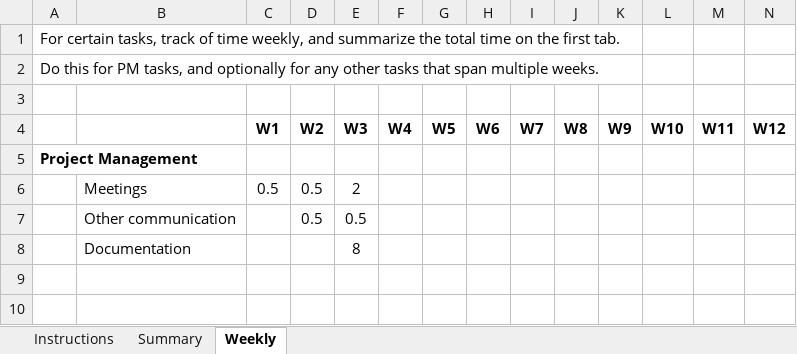
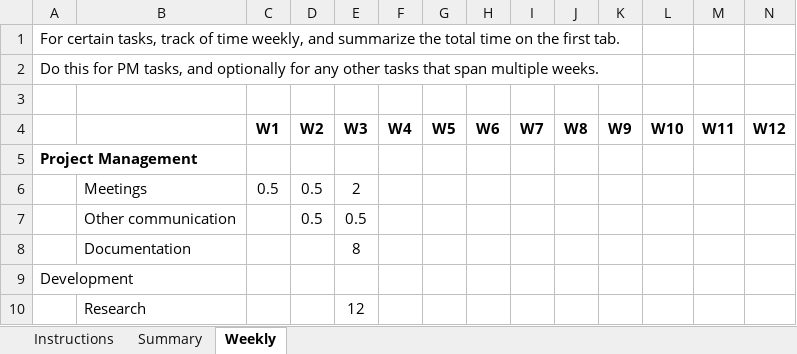
Before and after one commit to HarmanM/SuperPoints, an Excel workbook: Estimates and Actuals.xlsx, sheet Weekly, drawn as a sheet; values as stored, in another font and other column widths than the file's, no borders; the diff names each change by its address in the sheet, - before the commit and + after, or states it on an @@ line.

```diff
--- a/Estimates and Actuals.xlsx (sheet Weekly)
+++ b/Estimates and Actuals.xlsx (sheet Weekly)
+row 9: Development
+row 10:  | Research |  |  | 12
```
Also changed, not shown: sheet Summary, 3 other files.
